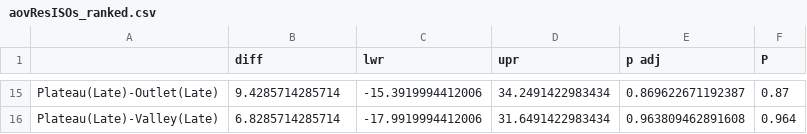
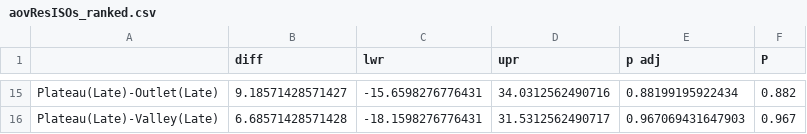
Before and after one commit to DayTimeChunks/HydrologicalMonitoring, a CSV file: aovResISOs_ranked.csv, drawn as a sheet; only a part is shown, gaps mark what is left out; the diff covers the shown part only.

```diff
--- a/aovResISOs_ranked.csv
+++ b/aovResISOs_ranked.csv
@@ -15,2 +15,2 @@
-"Plateau(Late)-Outlet(Late)",9.4285714285714,-15.3919994412006,34.2491422983434,0.869622671192387,0.87
-"Plateau(Late)-Valley(Late)",6.8285714285714,-17.9919994412006,31.6491422983434,0.963809462891608,0.964
+"Plateau(Late)-Outlet(Late)",9.18571428571427,-15.6598276776431,34.0312562490716,0.88199195922434,0.882
+"Plateau(Late)-Valley(Late)",6.68571428571428,-18.1598276776431,31.5312562490717,0.967069431647903,0.967
```
Also changed, not shown: 59 edited cells elsewhere in this file, Data/OutletData4Lutz_R.csv, Data/Rayleigh_Soils.csv, 9 other files.
